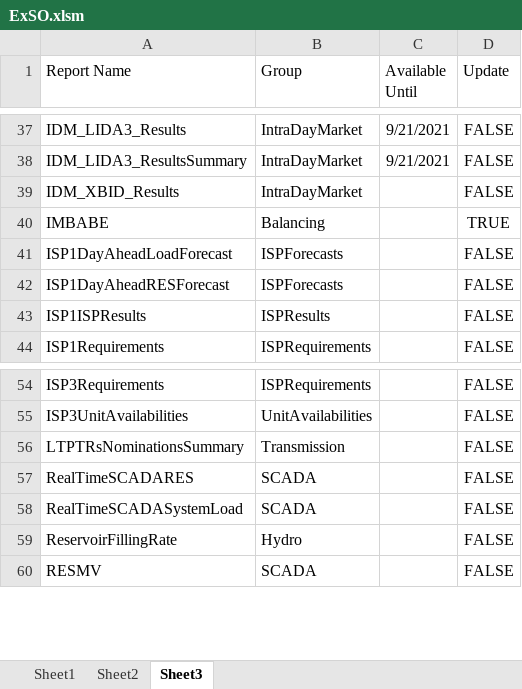
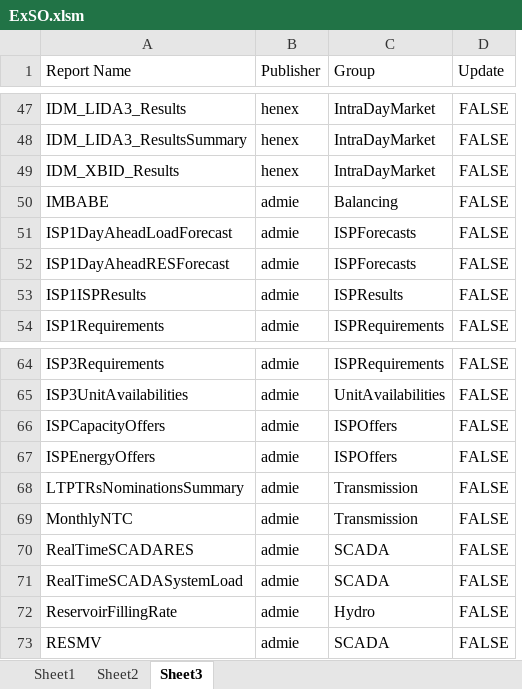
Before and after one commit to ThanosGkou/exso, an Excel workbook: ExSO.xlsm, sheet Sheet3, drawn as a sheet; only a part is shown, gaps mark what is left out; values as stored, in another font and other column widths than the file's, no borders; conditional formats not drawn; removed rows and columns are numbered as before the commit, all else as after; the diff covers the shown part only; the diff names each change by its address in the sheet, - before the commit and + after, or states it on an @@ line.

```diff
--- a/ExSO.xlsm (sheet Sheet3)
+++ b/ExSO.xlsm (sheet Sheet3)
+column B (Publisher), rows 47-54: henex | henex | henex | admie | admie | admie | admie | admie; rows 64-65: admie | admie; row 68: admie; rows 70-73: all admie
-column C (Available Until), rows 37-38: 9/21/2021 | 9/21/2021
-D50 (Update): TRUE
+D50 (Update): FALSE
+row 66: ISPCapacityOffers | admie | ISPOffers | FALSE
+row 67: ISPEnergyOffers | admie | ISPOffers | FALSE
+row 69: MonthlyNTC | admie | Transmission | FALSE
```
Also changed, not shown: 12 added rows, 2 removed rows, 1 moved row and 1 edited cell elsewhere in this sheet, sheet Sheet1, sheet Sheet2, charts or pictures.
